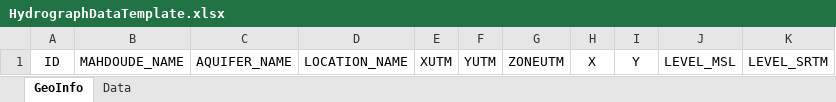
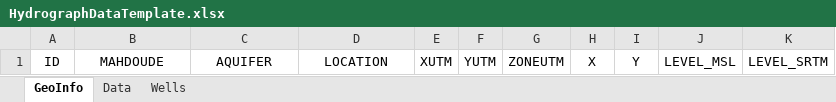
Before and after one commit to shirazipooya/dashboard, an Excel workbook: Assets/Files/HydrographDataTemplate.xlsx, sheet GeoInfo, drawn as a sheet; values as stored, in another font and other column widths than the file's, no borders; table styles not drawn; the diff names each change by its address in the sheet, - before the commit and + after, or states it on an @@ line.

```diff
--- a/Assets/Files/HydrographDataTemplate.xlsx (sheet GeoInfo)
+++ b/Assets/Files/HydrographDataTemplate.xlsx (sheet GeoInfo)
+sheet tab: Wells
-B1: MAHDOUDE_NAME
+B1: MAHDOUDE
-C1: AQUIFER_NAME
+C1: AQUIFER
-D1: LOCATION_NAME
+D1: LOCATION
```
Also changed, not shown: sheet Data, 14 other files.
